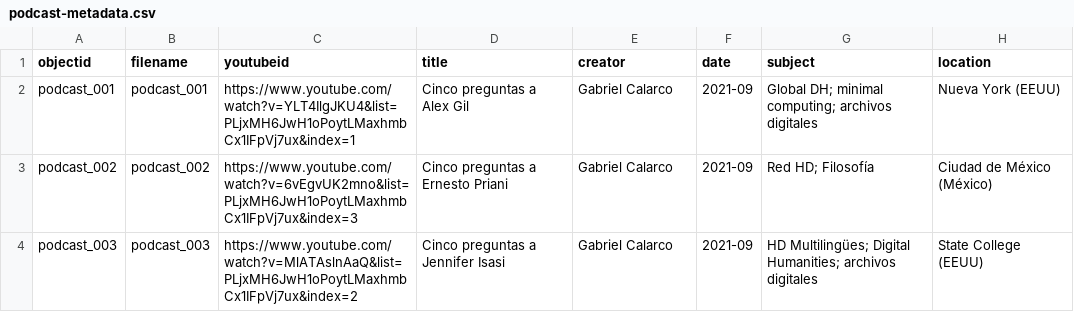
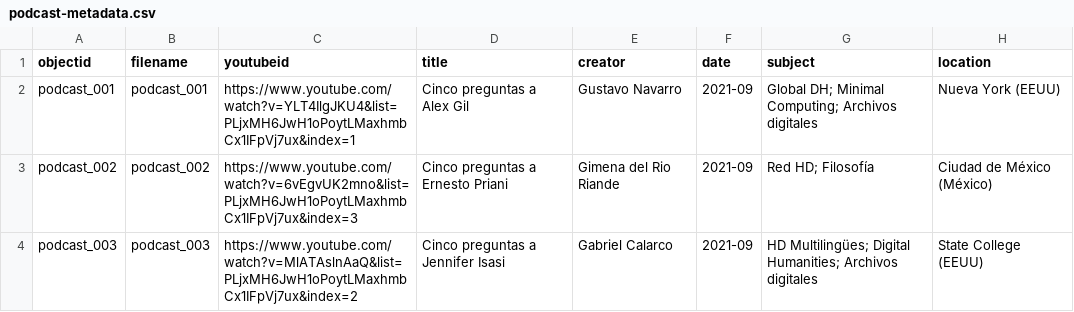
Before and after one commit to Isasi-DLA/Isasi-DLA.github.io, a CSV file: _data/podcast-metadata.csv, drawn as a sheet.

Commit message:
Update podcast-metadata.csv

```diff
--- a/_data/podcast-metadata.csv
+++ b/_data/podcast-metadata.csv
@@ -1,4 +1,4 @@
 objectid,filename,youtubeid,title,creator,date,subject,location
-podcast_001,podcast_001,https://www.youtube.com/watch?v=YLT4IlgJKU4&list=PLjxMH6JwH1oPoytLMaxhmbCx1IFpVj7ux&index=1,Cinco preguntas a Alex Gil,	Gabriel Calarco,2021-09,Global DH; minimal computing; archivos digitales,Nueva York (EEUU)
-podcast_002,podcast_002,https://www.youtube.com/watch?v=6vEgvUK2mno&list=PLjxMH6JwH1oPoytLMaxhmbCx1IFpVj7ux&index=3,Cinco preguntas a Ernesto Priani,	Gabriel Calarco,2021-09,Red HD; Filosofía,Ciudad de México (México)
-podcast_003,podcast_003,https://www.youtube.com/watch?v=MlATAslnAaQ&list=PLjxMH6JwH1oPoytLMaxhmbCx1IFpVj7ux&index=2,Cinco preguntas a Jennifer Isasi,	Gabriel Calarco,2021-09,HD Multilingües; Digital Humanities; archivos digitales,State College (EEUU)
+podcast_001,podcast_001,https://www.youtube.com/watch?v=YLT4IlgJKU4&list=PLjxMH6JwH1oPoytLMaxhmbCx1IFpVj7ux&index=1,Cinco preguntas a Alex Gil,	Gustavo Navarro,2021-09,Global DH; Minimal Computing; Archivos digitales,Nueva York (EEUU)
+podcast_002,podcast_002,https://www.youtube.com/watch?v=6vEgvUK2mno&list=PLjxMH6JwH1oPoytLMaxhmbCx1IFpVj7ux&index=3,Cinco preguntas a Ernesto Priani,	Gimena del Rio Riande,2021-09,Red HD; Filosofía,Ciudad de México (México)
+podcast_003,podcast_003,https://www.youtube.com/watch?v=MlATAslnAaQ&list=PLjxMH6JwH1oPoytLMaxhmbCx1IFpVj7ux&index=2,Cinco preguntas a Jennifer Isasi,	Gabriel Calarco,2021-09,HD Multilingües; Digital Humanities; Archivos digitales,State College (EEUU)
```
